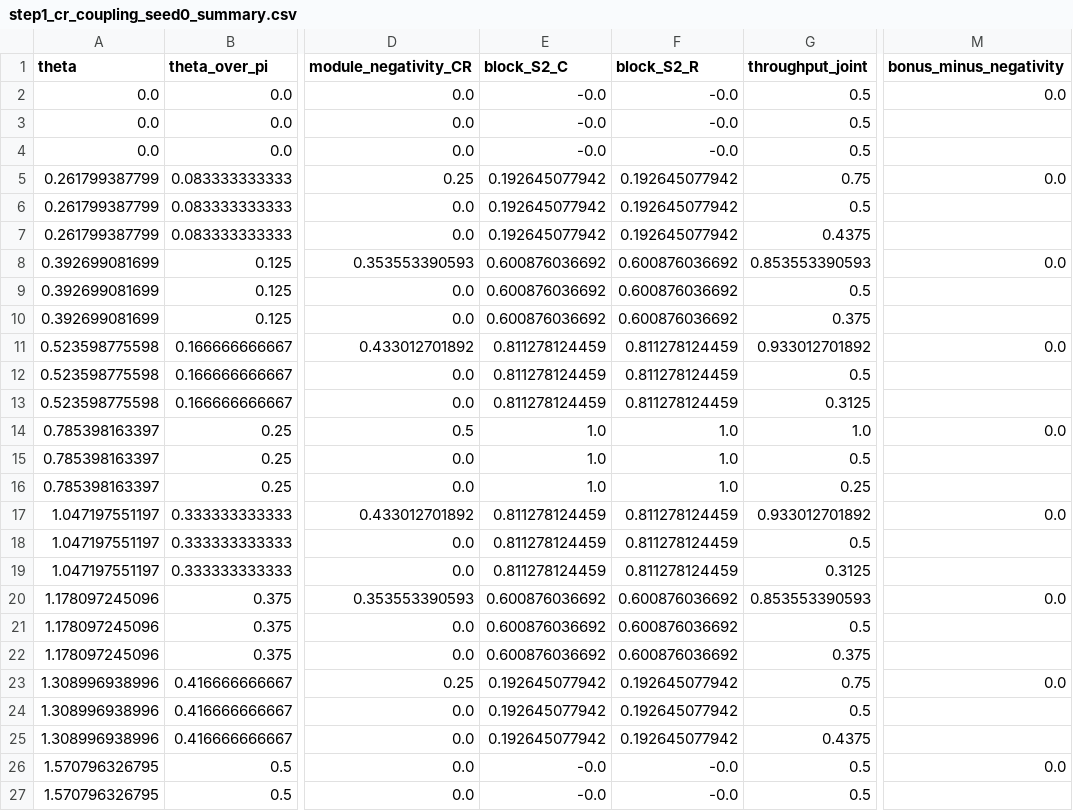
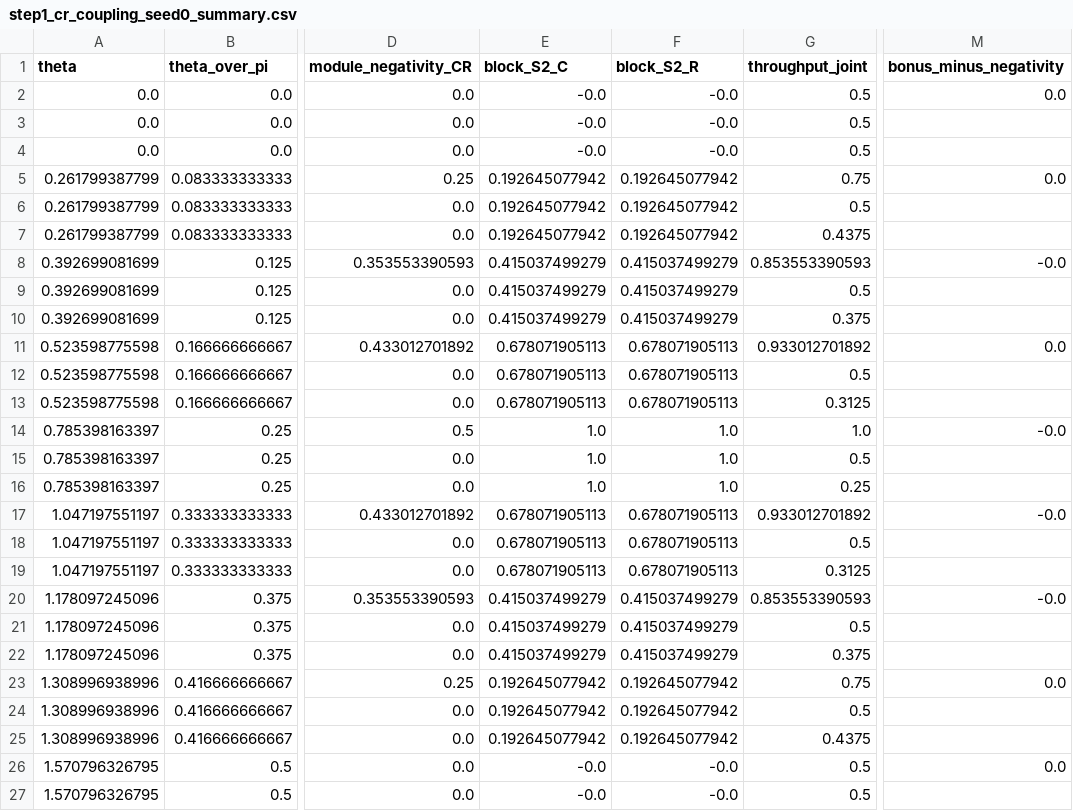
Before and after one commit to AwakeningOS/AwakeningOS-Quantum-lattice, a CSV file: data/quantum_microreactor/step1_cr_coupling_seed0_summary.csv, drawn as a sheet; only a part is shown, gaps mark what is left out; the diff names each change by its address in the sheet, - before the commit and + after, or states it on an @@ line.

Commit message:
Refresh quantum microreactor step1 CSV from current script

```diff
--- a/data/quantum_microreactor/step1_cr_coupling_seed0_summary.csv
+++ b/data/quantum_microreactor/step1_cr_coupling_seed0_summary.csv
-E8:E10 (block_S2_C): 0.600876036692
+E8:E10 (block_S2_C): 0.415037499279
-F8:F10 (block_S2_R): 0.600876036692
+F8:F10 (block_S2_R): 0.415037499279
-M8 (bonus_minus_negativity): 0.0
+M8 (bonus_minus_negativity): -0.0
-E11:E13 (block_S2_C): 0.811278124459
+E11:E13 (block_S2_C): 0.678071905113
-F11:F13 (block_S2_R): 0.811278124459
+F11:F13 (block_S2_R): 0.678071905113
-M14 (bonus_minus_negativity): 0.0
+M14 (bonus_minus_negativity): -0.0
-E17:E19 (block_S2_C): 0.811278124459
+E17:E19 (block_S2_C): 0.678071905113
-F17:F19 (block_S2_R): 0.811278124459
+F17:F19 (block_S2_R): 0.678071905113
-M17 (bonus_minus_negativity): 0.0
+M17 (bonus_minus_negativity): -0.0
-E20:E22 (block_S2_C): 0.600876036692
+E20:E22 (block_S2_C): 0.415037499279
-F20:F22 (block_S2_R): 0.600876036692
+F20:F22 (block_S2_R): 0.415037499279
-M20 (bonus_minus_negativity): 0.0
+M20 (bonus_minus_negativity): -0.0
```
